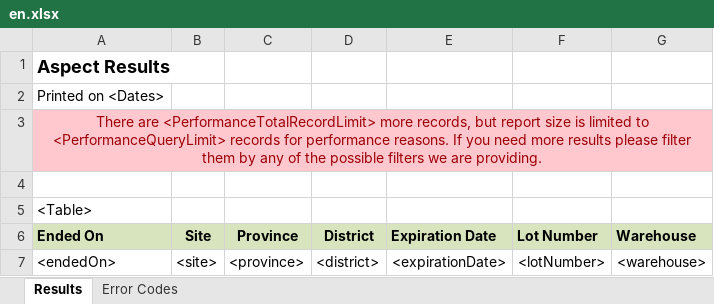
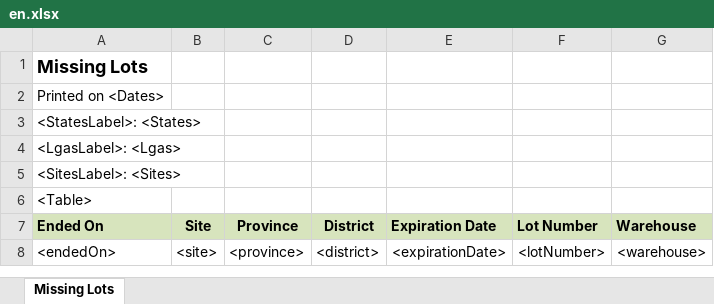
Before and after one commit to RahatSaqib/aspect, an Excel workbook: api/templates/pk_missing_cartridges_report/en.xlsx, sheet Missing Lots, drawn as a sheet; values as stored, in another font and other column widths than the file's, no borders; removed rows and columns are numbered as before the commit, all else as after; the diff names each change by its address in the sheet, - before the commit and + after, or states it on an @@ line.

Commit message:
ASP-5596 Fix bugs in Missing Cartridges Report

```diff
--- a/api/templates/pk_missing_cartridges_report/en.xlsx (sheet Missing Lots)
+++ b/api/templates/pk_missing_cartridges_report/en.xlsx (sheet Missing Lots)
-sheet tab: Results
+sheet tab: Missing Lots
-sheet tab: Error Codes
-A1 (Ended On): Aspect Results
+A1 (Ended On): Missing Lots
-A3 (Ended On): There are <PerformanceTotalRecordLimit> more records, but report size is limited to <PerformanceQueryLimit> records for performance reasons. If you need more results please filter them by any of the possible filters we are providing.
+A3 (Ended On): <StatesLabel>: <States>
-A3:G3 fill: #FFC7CE
+A3:G3 fill: none
@@ A3 text colour: #9C0006 → black, alignment: center → left @@
-A3:G3 merged
-A4 (Ended On): (empty)
+A4 (Ended On): <LgasLabel>: <Lgas>
+row 5: <SitesLabel>: <Sites>
```
Also changed, not shown: 1 other file.
